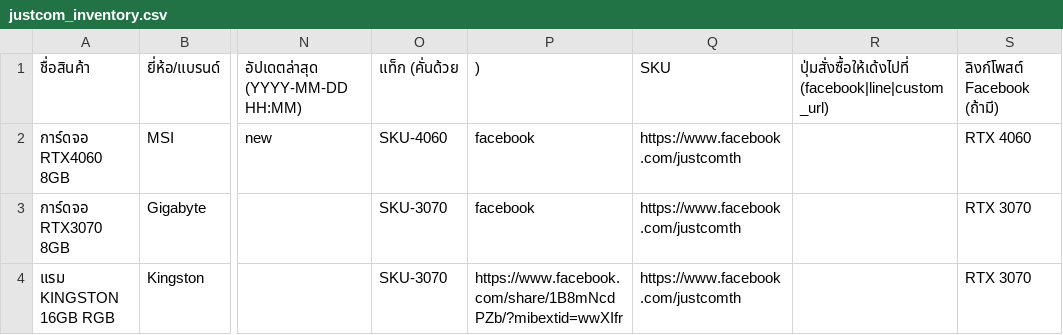
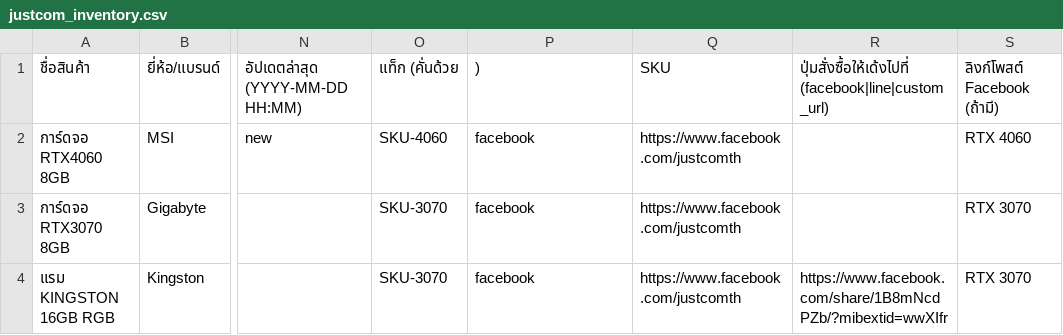
Before and after one commit to justcom1516/JUSTCOM2, a CSV file: data/justcom_inventory.csv, drawn as a sheet; only a part is shown, gaps mark what is left out; the diff names each change by its address in the sheet, - before the commit and + after, or states it on an @@ line.

Commit message:
Update justcom_inventory.csv

```diff
--- a/data/justcom_inventory.csv
+++ b/data/justcom_inventory.csv
-P4: https://www.facebook.com/share/1B8mNcdPZb/?mibextid=wwXIfr
+P4: facebook
-R4: (empty)
+R4: https://www.facebook.com/share/1B8mNcdPZb/?mibextid=wwXIfr
```
